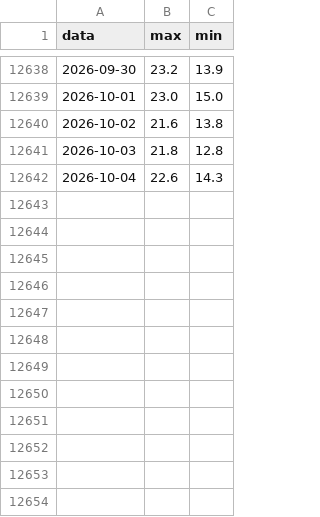
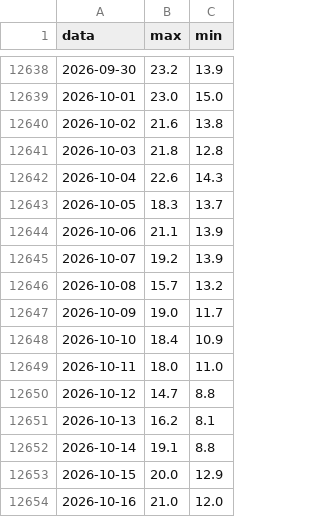
Before and after one commit to lucavarlani-max/mugello_meteoeclima, a CSV file: data/sir/TOS01000916/temp.csv, drawn as a sheet; only a part is shown, gaps mark what is left out; the diff names each change by its address in the sheet, - before the commit and + after, or states it on an @@ line.

```diff
--- a/data/sir/TOS01000916/temp.csv
+++ b/data/sir/TOS01000916/temp.csv
+row 12643: 2026-10-05 | 18.3 | 13.7
+row 12644: 2026-10-06 | 21.1 | 13.9
+row 12645: 2026-10-07 | 19.2 | 13.9
+row 12646: 2026-10-08 | 15.7 | 13.2
+row 12647: 2026-10-09 | 19.0 | 11.7
+row 12648: 2026-10-10 | 18.4 | 10.9
+row 12649: 2026-10-11 | 18.0 | 11.0
+row 12650: 2026-10-12 | 14.7 | 8.8
+row 12651: 2026-10-13 | 16.2 | 8.1
+row 12652: 2026-10-14 | 19.1 | 8.8
+row 12653: 2026-10-15 | 20.0 | 12.9
+row 12654: 2026-10-16 | 21.0 | 12.0
```
Also changed, not shown: data/sir/TOS01000921/temp.csv, data/sir/TOS01000926/temp.csv, 32 other files.
